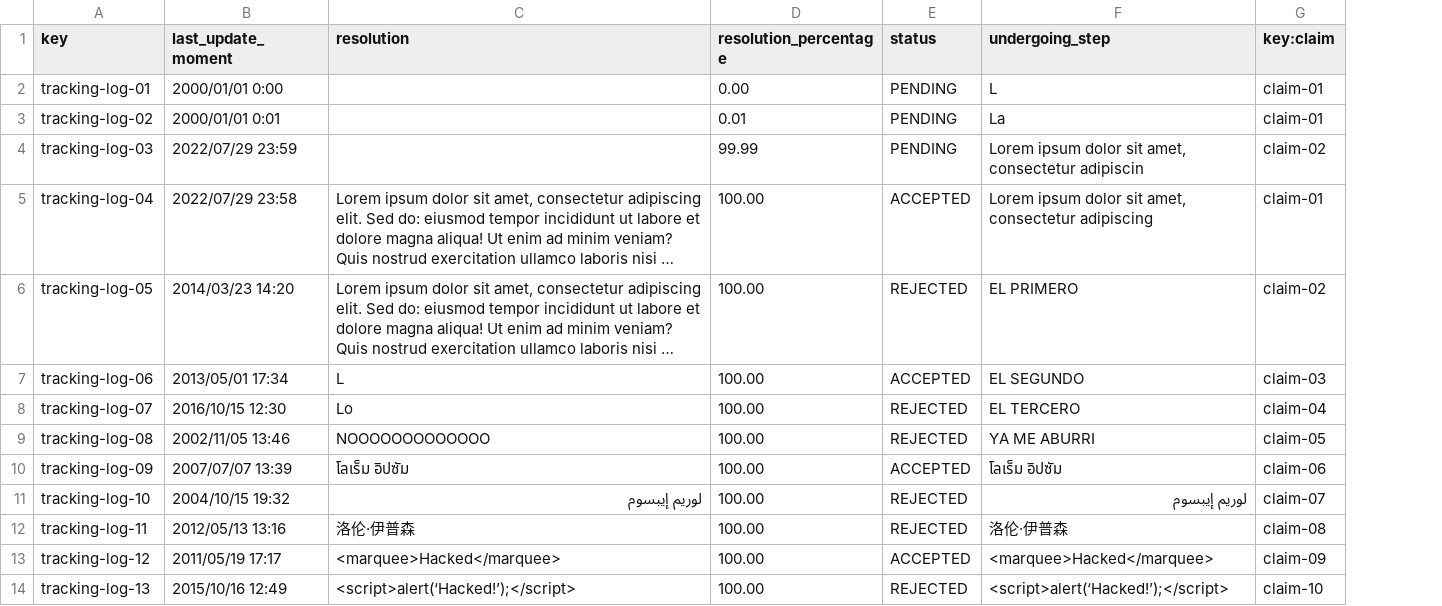
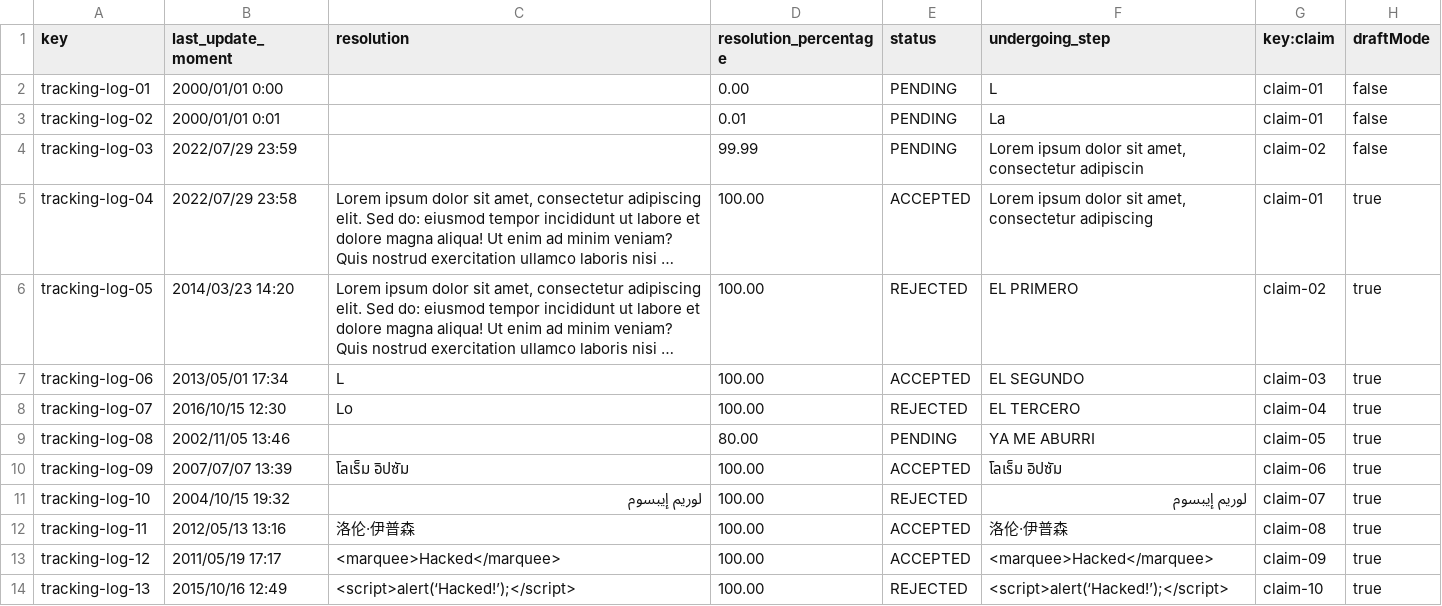
Before and after one commit to Emilio-115/DP2-Acme-ANS, a CSV file: src/main/resources/WEB-INF/data/sample/tracking-log.csv, drawn as a sheet; only a part is shown; long unchanged cells end in …; the diff names each change by its address in the sheet, - before the commit and + after, or states it on an @@ line.

Commit message:
feat: :zap: start of tracking log

```diff
--- a/src/main/resources/WEB-INF/data/sample/tracking-log.csv
+++ b/src/main/resources/WEB-INF/data/sample/tracking-log.csv
+column H (draftMode), rows 2-14: false | false | false | true | true | true | true | true | true | true | true | true | true
-C9 (resolution): NOOOOOOOOOOOOO
+C9 (resolution): (empty)
-D9 (resolution_percentage): 100.00
+D9 (resolution_percentage): 80.00
-E9 (status): REJECTED
+E9 (status): PENDING
-E12 (status): REJECTED
+E12 (status): ACCEPTED
```
Also changed, not shown: src/main/resources/WEB-INF/data/sample/claim.csv, 17 other files.
